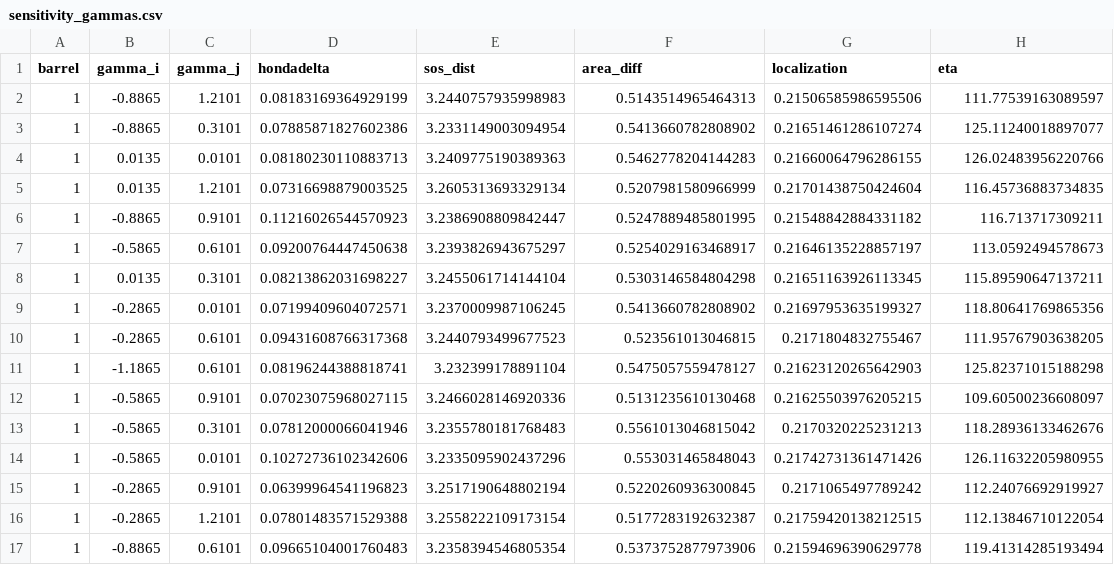
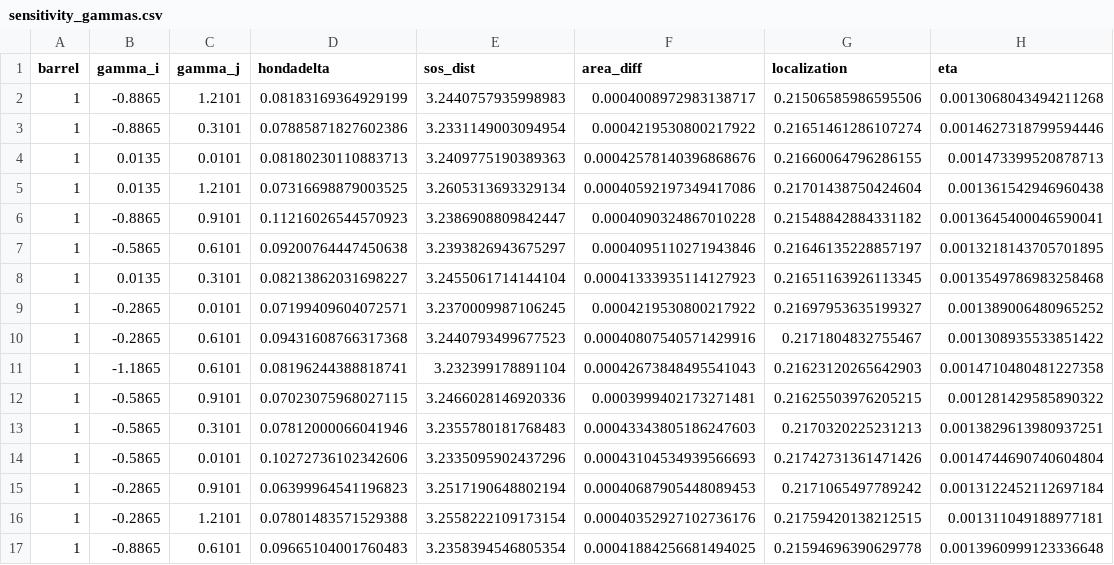
Before and after one commit to ABRG-Models/BarrelEmerge, a CSV file: analysis/postproc/sensitivity_gammas.csv, drawn as a sheet; only a part is shown; the diff covers the shown part only.

```diff
--- a/analysis/postproc/sensitivity_gammas.csv
+++ b/analysis/postproc/sensitivity_gammas.csv
@@ -1,17 +1,17 @@
 barrel,gamma_i,gamma_j,hondadelta,sos_dist,area_diff,localization,eta
-1,-0.8865,1.2101,0.08183169364929199,3.2440757935998983,0.5143514965464313,0.21506585986595506,111.77539163089597
-1,-0.8865,0.3101,0.07885871827602386,3.2331149003094954,0.5413660782808902,0.21651461286107274,125.11240018897077
-1,0.0135,0.0101,0.08180230110883713,3.2409775190389363,0.5462778204144283,0.21660064796286155,126.02483956220766
-1,0.0135,1.2101,0.07316698879003525,3.2605313693329134,0.5207981580966999,0.21701438750424604,116.45736883734835
-1,-0.8865,0.9101,0.11216026544570923,3.2386908809842447,0.5247889485801995,0.21548842884331182,116.713717309211
-1,-0.5865,0.6101,0.09200764447450638,3.2393826943675297,0.5254029163468917,0.21646135228857197,113.0592494578673
-1,0.0135,0.3101,0.08213862031698227,3.2455061714144104,0.5303146584804298,0.21651163926113345,115.89590647137211
-1,-0.2865,0.0101,0.07199409604072571,3.2370009987106245,0.5413660782808902,0.21697953635199327,118.80641769865356
-1,-0.2865,0.6101,0.09431608766317368,3.2440793499677523,0.523561013046815,0.2171804832755467,111.95767903638205
-1,-1.1865,0.6101,0.08196244388818741,3.232399178891104,0.5475057559478127,0.21623120265642903,125.82371015188298
-1,-0.5865,0.9101,0.07023075968027115,3.2466028146920336,0.5131235610130468,0.21625503976205215,109.60500236608097
-1,-0.5865,0.3101,0.07812000066041946,3.2355780181768483,0.5561013046815042,0.2170320225231213,118.28936133462676
-1,-0.5865,0.0101,0.10272736102342606,3.2335095902437296,0.553031465848043,0.21742731361471426,126.11632205980955
-1,-0.2865,0.9101,0.06399964541196823,3.2517190648802194,0.5220260936300845,0.2171065497789242,112.24076692919927
-1,-0.2865,1.2101,0.07801483571529388,3.2558222109173154,0.5177283192632387,0.21759420138212515,112.13846710122054
-1,-0.8865,0.6101,0.09665104001760483,3.2358394546805354,0.5373752877973906,0.21594696390629778,119.41314285193494
+1,-0.8865,1.2101,0.08183169364929199,3.2440757935998983,0.0004008972983138717,0.21506585986595506,0.0013068043494211268
+1,-0.8865,0.3101,0.07885871827602386,3.2331149003094954,0.0004219530800217922,0.21651461286107274,0.0014627318799594446
+1,0.0135,0.0101,0.08180230110883713,3.2409775190389363,0.00042578140396868676,0.21660064796286155,0.001473399520878713
+1,0.0135,1.2101,0.07316698879003525,3.2605313693329134,0.00040592197349417086,0.21701438750424604,0.001361542946960438
+1,-0.8865,0.9101,0.11216026544570923,3.2386908809842447,0.0004090324867010228,0.21548842884331182,0.0013645400046590041
+1,-0.5865,0.6101,0.09200764447450638,3.2393826943675297,0.0004095110271943846,0.21646135228857197,0.0013218143705701895
+1,0.0135,0.3101,0.08213862031698227,3.2455061714144104,0.00041333935114127923,0.21651163926113345,0.0013549786983258468
+1,-0.2865,0.0101,0.07199409604072571,3.2370009987106245,0.0004219530800217922,0.21697953635199327,0.001389006480965252
+1,-0.2865,0.6101,0.09431608766317368,3.2440793499677523,0.00040807540571429916,0.2171804832755467,0.001308935533851422
+1,-1.1865,0.6101,0.08196244388818741,3.232399178891104,0.00042673848495541043,0.21623120265642903,0.0014710480481227358
+1,-0.5865,0.9101,0.07023075968027115,3.2466028146920336,0.0003999402173271481,0.21625503976205215,0.001281429585890322
+1,-0.5865,0.3101,0.07812000066041946,3.2355780181768483,0.00043343805186247603,0.2170320225231213,0.0013829613980937251
+1,-0.5865,0.0101,0.10272736102342606,3.2335095902437296,0.00043104534939566693,0.21742731361471426,0.0014744690740604804
+1,-0.2865,0.9101,0.06399964541196823,3.2517190648802194,0.00040687905448089453,0.2171065497789242,0.0013122452112697184
+1,-0.2865,1.2101,0.07801483571529388,3.2558222109173154,0.00040352927102736176,0.21759420138212515,0.001311049188977181
+1,-0.8865,0.6101,0.09665104001760483,3.2358394546805354,0.00041884256681494025,0.21594696390629778,0.0013960999123336648
```
Also changed, not shown: 118 edited cells elsewhere in this file, analysis/postproc/gamma_noise.csv, analysis/postproc/guidance_noise.csv, 24 other files.
